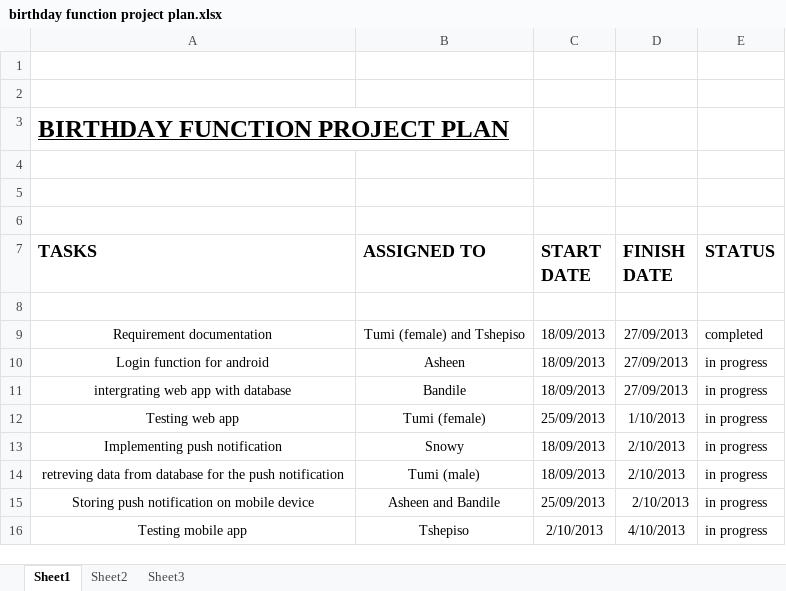
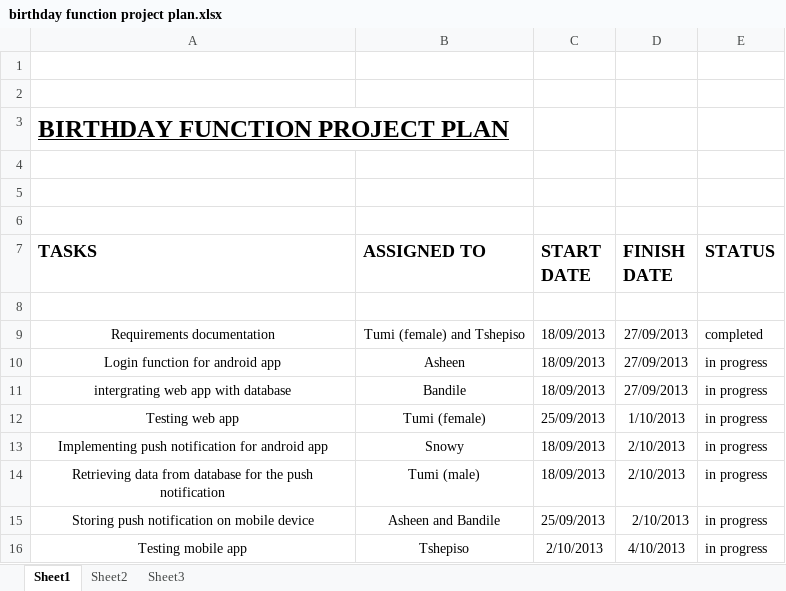
Before and after one commit to BbdCoachlab/Communicator, an Excel workbook: new project documentation/birthday function project plan.xlsx, sheet Sheet1, drawn as a sheet; values as stored, in another font and other column widths than the file's, no borders; table styles not drawn; the diff names each change by its address in the sheet, - before the commit and + after, or states it on an @@ line.

Commit message:
new

```diff
--- a/new project documentation/birthday function project plan.xlsx (sheet Sheet1)
+++ b/new project documentation/birthday function project plan.xlsx (sheet Sheet1)
-A9 (TASKS): Requirement documentation
+A9 (TASKS): Requirements documentation
-A10 (TASKS): Login function for android
+A10 (TASKS): Login function for android app
-A13 (TASKS): Implementing push notification
+A13 (TASKS): Implementing push notification for android app
-A14 (TASKS): retreving data from…
+A14 (TASKS): Retrieving data from…
```
